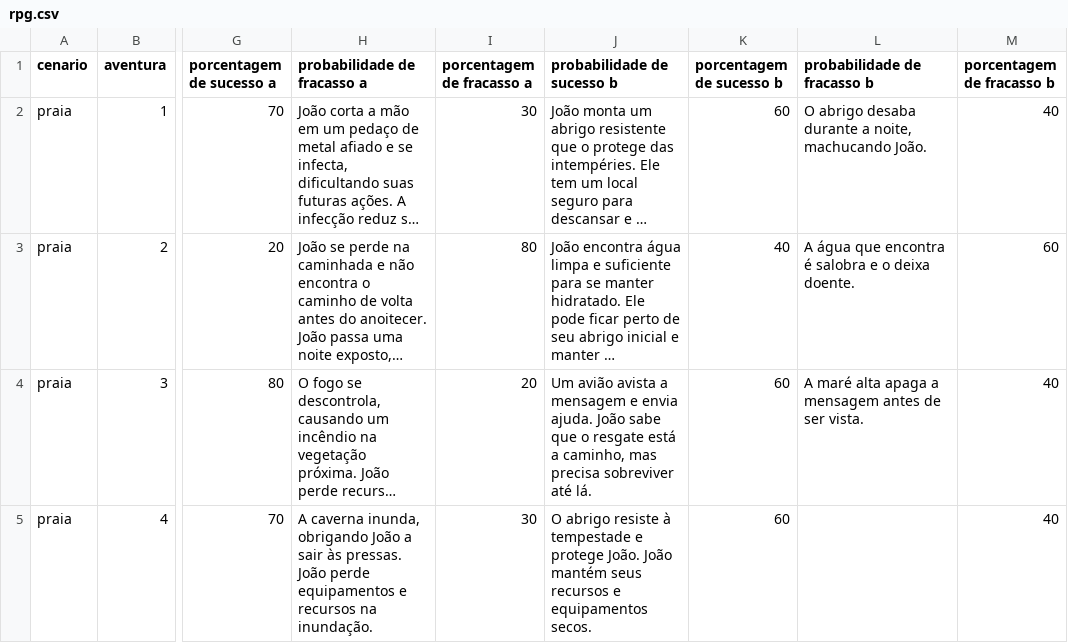
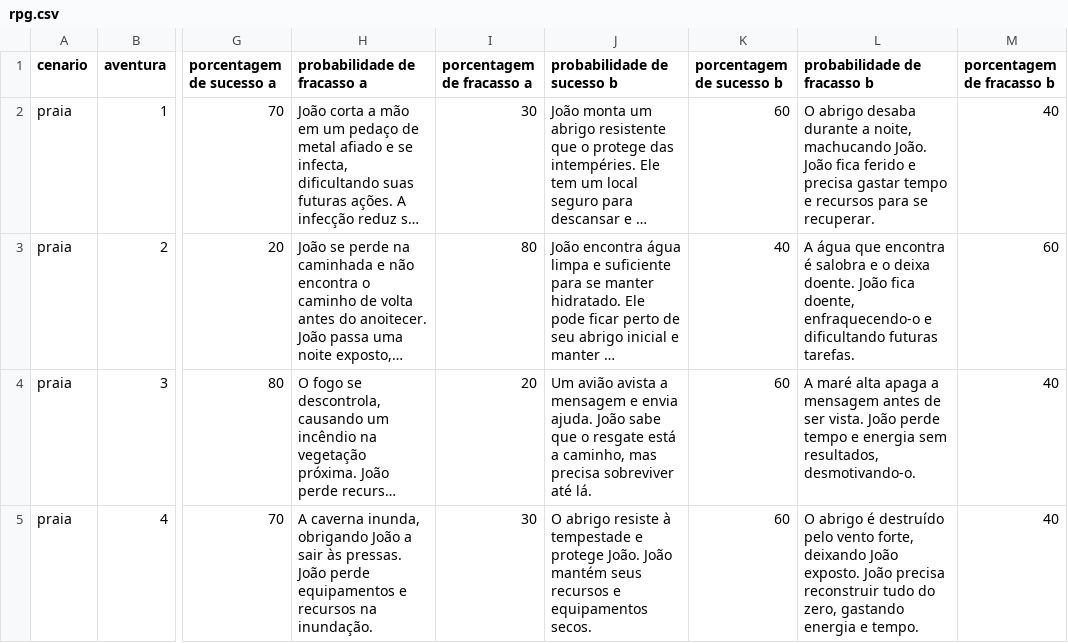
Before and after one commit to eduardoflorencianosantos/rpgpy, a CSV file: rpg.csv, drawn as a sheet; only a part is shown, gaps mark what is left out; long unchanged cells end in …; the diff covers the shown part only; the diff names each change by its address in the sheet, - before the commit and + after, or states it on an @@ line.

Commit message:
Add files via upload

```diff
--- a/rpg.csv
+++ b/rpg.csv
-L2 (probabilidade de fracasso b): …machucando João.
+L2 (probabilidade de fracasso b): …machucando João. João fica ferido e precisa gastar tempo e recursos para se recuperar.
-L3 (probabilidade de fracasso b): …deixa doente.
+L3 (probabilidade de fracasso b): …deixa doente. João fica doente, enfraquecendo-o e dificultando futuras tarefas.
-L4 (probabilidade de fracasso b): …ser vista.
+L4 (probabilidade de fracasso b): …ser vista. João perde tempo e energia sem resultados, desmotivando-o.
-L5 (probabilidade de fracasso b): (empty)
+L5 (probabilidade de fracasso b): O abrigo é destruído pelo vento forte, deixando João exposto. João precisa reconstruir tudo do zero, gastando energia e tempo.
```
Also changed, not shown: 49 edited cells elsewhere in this file.
